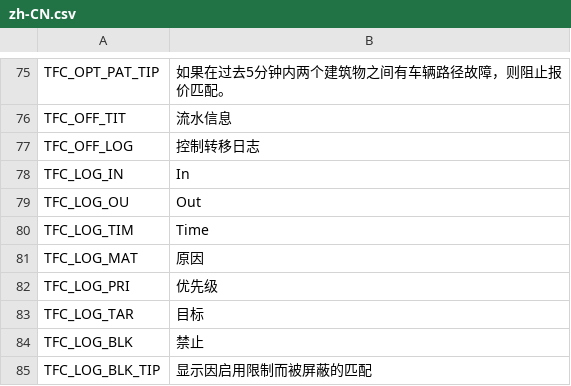
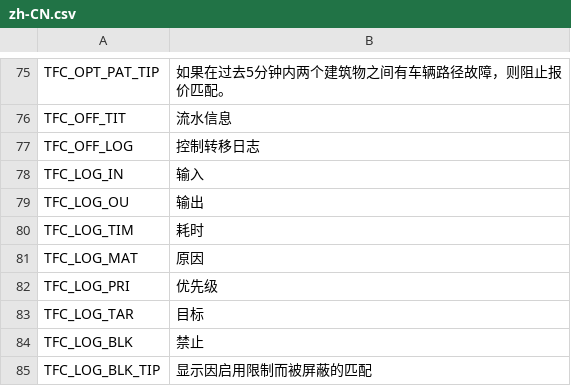
Before and after one commit to algernon-A/TransferController, a CSV file: Translations/zh-CN.csv, drawn as a sheet; only a part is shown, gaps mark what is left out; the diff covers the shown part only.

```diff
--- a/Translations/zh-CN.csv
+++ b/Translations/zh-CN.csv
@@ -77,5 +77,5 @@
 "TFC_OFF_LOG","控制转移日志"
-"TFC_LOG_IN","In"
-"TFC_LOG_OU","Out"
-"TFC_LOG_TIM","Time"
+"TFC_LOG_IN","输入"
+"TFC_LOG_OU","输出"
+"TFC_LOG_TIM","耗时"
 "TFC_LOG_MAT","原因"
```
Also changed, not shown: 14 edited cells elsewhere in this file.
